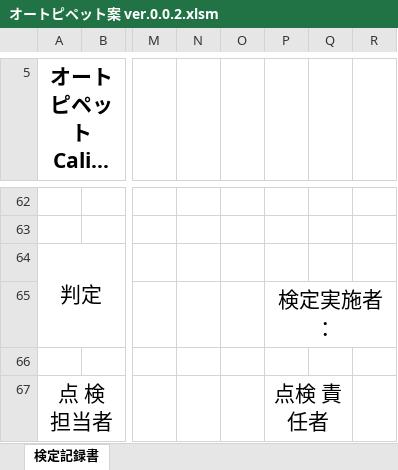
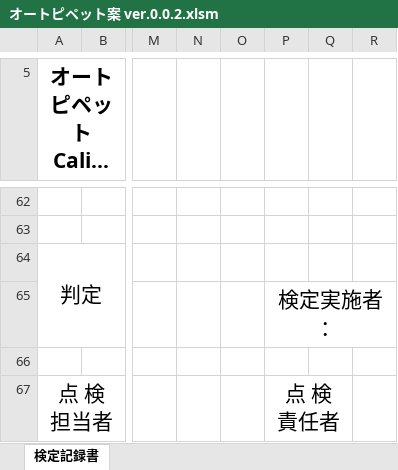
Before and after one commit to umay1484/ThermoFisher, an Excel workbook: オートピペット案 ver.0.0.2.xlsm, sheet 検定記録書, drawn as a sheet; only a part is shown, gaps mark what is left out; long unchanged cells end in …; values as stored, in another font and other column widths than the file's, no borders; charts and pictures not drawn; ↵ is a line break in a cell; the diff names each change by its address in the sheet, - before the commit and + after, or states it on an @@ line.

Commit message:
・ToDoListを追加 ・オートピペット案 ver.0.0.3に更新 　■変更点 　▼ラベルリスト： 　　検定範囲の"( "[検定範囲]" )"　→　"("[検定範囲]")"へ変更。(半角スペースの削除) 　　次回検定日　→　次回検定月へ変更。([YYYY年MM月]形式)

```diff
--- a/オートピペット案 ver.0.0.2.xlsm (sheet 検定記録書)
+++ b/オートピペット案 ver.0.0.2.xlsm (sheet 検定記録書)
-P67: 点検 責任者
+P67: 点 検 ↵ 責任者
```
Also changed, not shown: charts or pictures, 2 other files.
